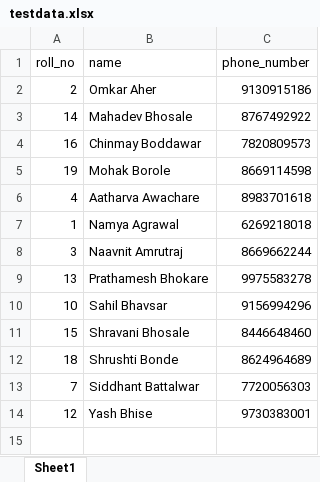
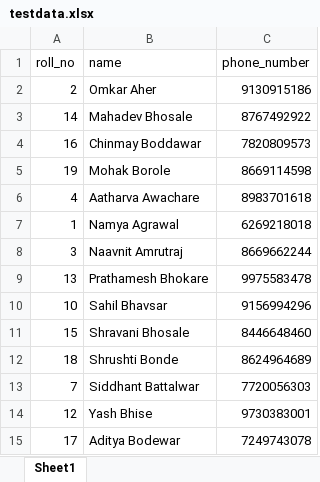
Before and after one commit to mohak-borole/Visitors_managenemt_sys, an Excel workbook: testdata.xlsx, sheet Sheet1, drawn as a sheet; values as stored, in another font and other column widths than the file's, no borders; the diff names each change by its address in the sheet, - before the commit and + after, or states it on an @@ line.

```diff
--- a/testdata.xlsx (sheet Sheet1)
+++ b/testdata.xlsx (sheet Sheet1)
-C9 (phone_number): 9975583278
+C9 (phone_number): 9975583478
+row 15: 17 | Aditya Bodewar | 7249743078
```
Also changed, not shown: 6 other files.
